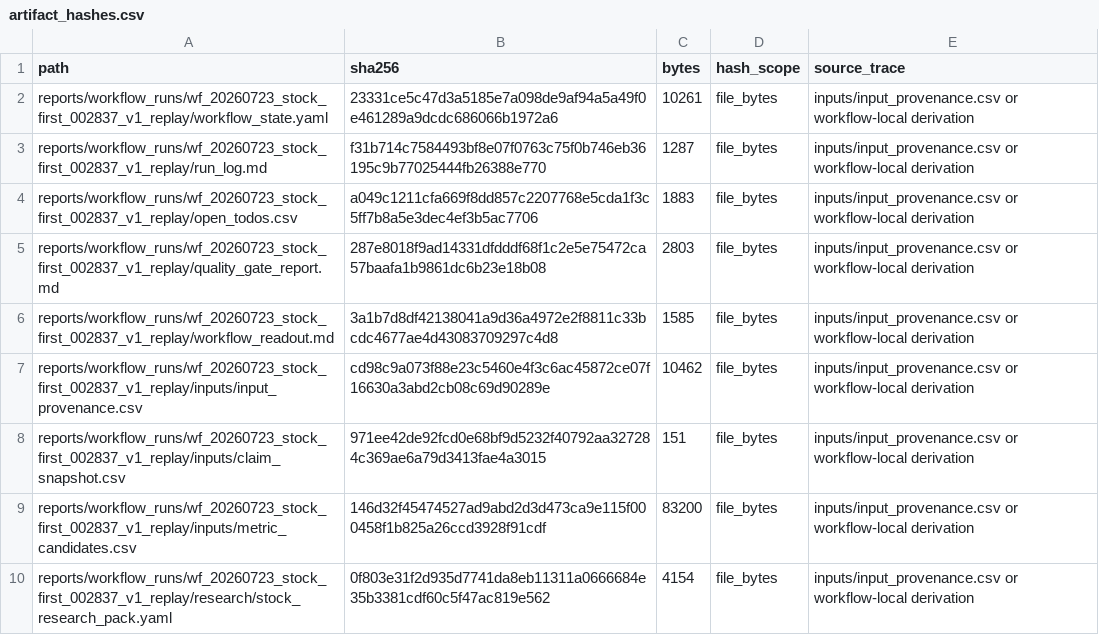
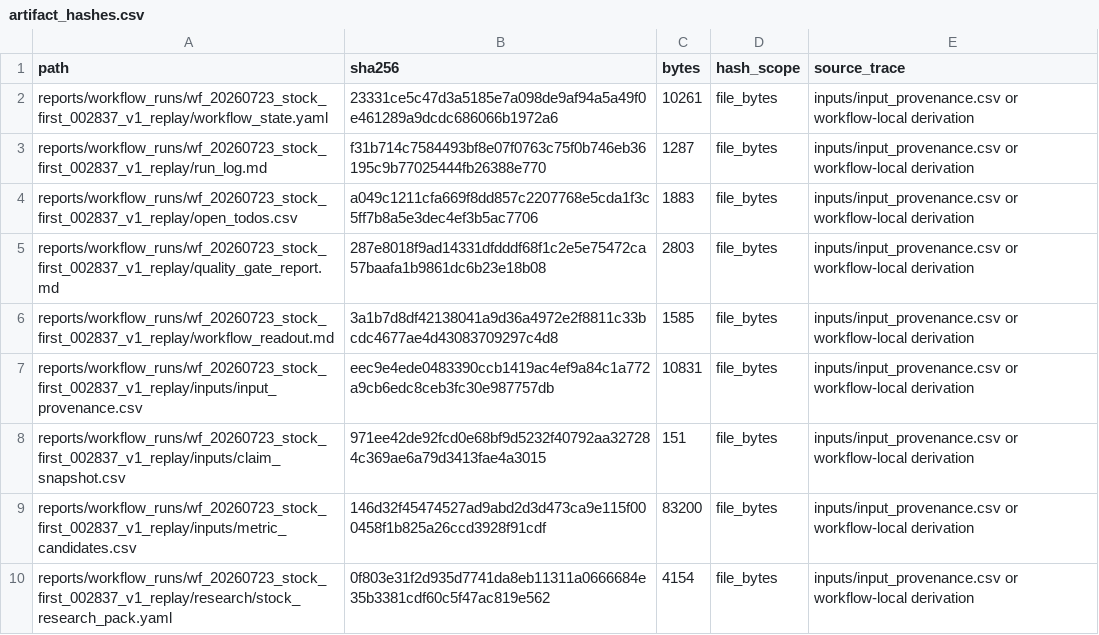
Before and after one commit to chaoranq2000-crypto/03_Investment_System, a CSV file: reports/workflow_runs/wf_20260723_stock_first_002837_v1_replay/validation/artifact_hashes.csv, drawn as a sheet; only a part is shown.

```diff
--- a/reports/workflow_runs/wf_20260723_stock_first_002837_v1_replay/validation/artifact_hashes.csv
+++ b/reports/workflow_runs/wf_20260723_stock_first_002837_v1_replay/validation/artifact_hashes.csv
@@ -6,3 +6,3 @@ reports/workflow_runs/wf_20260723_stock_first_002837_v1_replay/quality_gate_repo
 reports/workflow_runs/wf_20260723_stock_first_002837_v1_replay/workflow_readout.md,3a1b7d8df42138041a9d36a4972e2f8811c33bcdc4677ae4d43083709297c4d8,1585,file_bytes,inputs/input_provenance.csv or workflow-local derivation
-reports/workflow_runs/wf_20260723_stock_first_002837_v1_replay/inputs/input_provenance.csv,cd98c9a073f88e23c5460e4f3c6ac45872ce07f16630a3abd2cb08c69d90289e,10462,file_bytes,inputs/input_provenance.csv or workflow-local derivation
+reports/workflow_runs/wf_20260723_stock_first_002837_v1_replay/inputs/input_provenance.csv,eec9e4ede0483390ccb1419ac4ef9a84c1a772a9cb6edc8ceb3fc30e987757db,10831,file_bytes,inputs/input_provenance.csv or workflow-local derivation
 reports/workflow_runs/wf_20260723_stock_first_002837_v1_replay/inputs/claim_snapshot.csv,971ee42de92fcd0e68bf9d5232f40792aa327284c369ae6a79d3413fae4a3015,151,file_bytes,inputs/input_provenance.csv or workflow-local derivation
```
Also changed, not shown: reports/workflow_runs/wf_20260723_stock_first_002837_v1_replay/artifact_manifest.csv, reports/workflow_runs/wf_20260723_stock_first_002837_v1_replay/inputs/input_provenance.csv, 12 other files.
